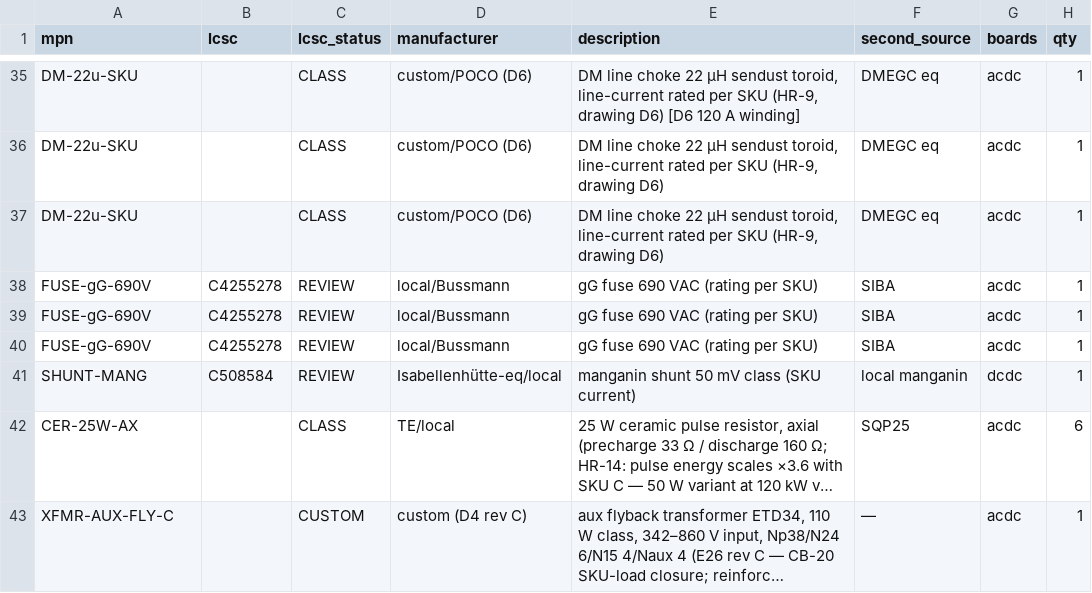
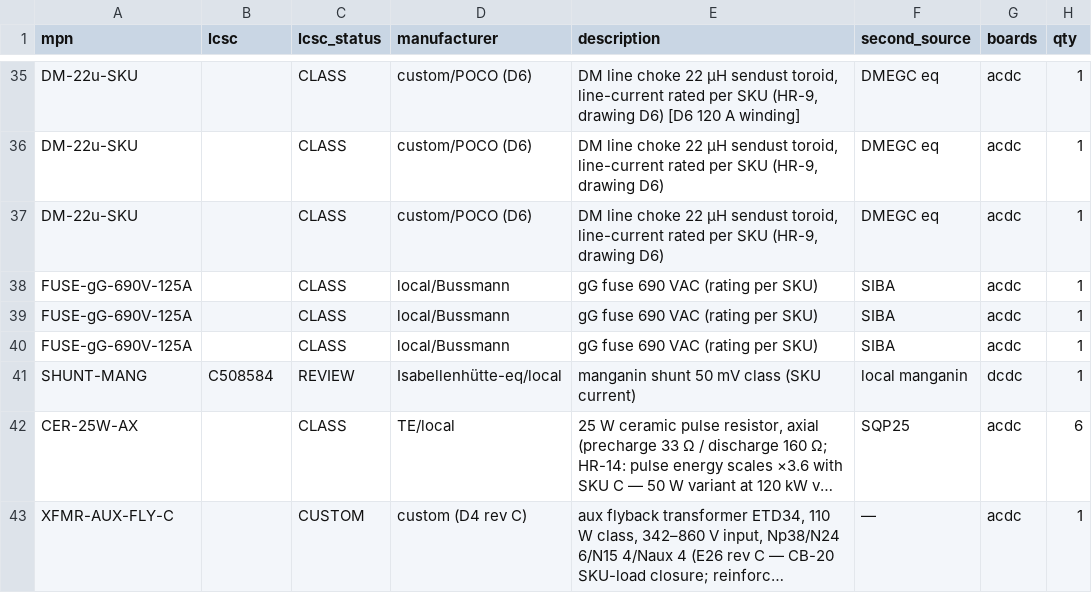
Before and after one commit to vectivolt/DC-Modules, a CSV file: calculations/out/bom-60kw.csv, drawn as a sheet; only a part is shown, gaps mark what is left out; long unchanged cells end in …; the diff names each change by its address in the sheet, - before the commit and + after, or states it on an @@ line.

```diff
--- a/calculations/out/bom-60kw.csv
+++ b/calculations/out/bom-60kw.csv
-A38:A40 (mpn): FUSE-gG-690V
+A38:A40 (mpn): FUSE-gG-690V-125A
-B38:B40 (lcsc): C4255278
+B38:B40 (lcsc): (empty)
-C38:C40 (lcsc_status): REVIEW
+C38:C40 (lcsc_status): CLASS
```
Also changed, not shown: calculations/out/bom-120kw.csv, calculations/out/bom-30kw.csv, 8 other files.
